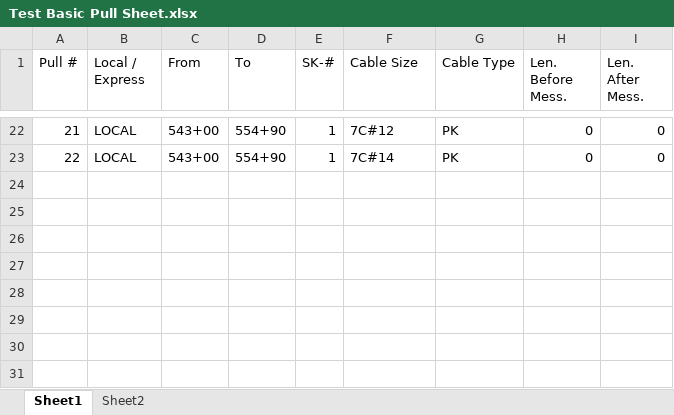
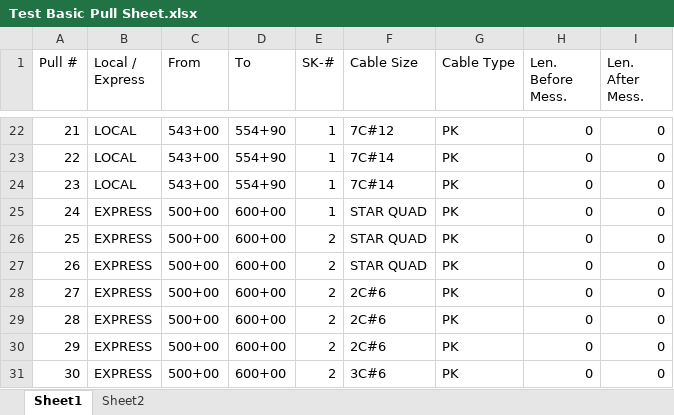
Before and after one commit to TCE-Innovation/Cable-Run-Optimizer, an Excel workbook: Test Basic Pull Sheet.xlsx, sheet Sheet1, drawn as a sheet; only a part is shown, gaps mark what is left out; values as stored, in another font and other column widths than the file's, no borders; the diff names each change by its address in the sheet, - before the commit and + after, or states it on an @@ line.

```diff
--- a/Test Basic Pull Sheet.xlsx (sheet Sheet1)
+++ b/Test Basic Pull Sheet.xlsx (sheet Sheet1)
+row 24: 23 | LOCAL | 543+00 | 554+90 | 1 | 7C#14 | PK | 0 | 0
+row 25: 24 | EXPRESS | 500+00 | 600+00 | 1 | STAR QUAD | PK | 0 | 0
+row 26: 25 | EXPRESS | 500+00 | 600+00 | 2 | STAR QUAD | PK | 0 | 0
+row 27: 26 | EXPRESS | 500+00 | 600+00 | 2 | STAR QUAD | PK | 0 | 0
+row 28: 27 | EXPRESS | 500+00 | 600+00 | 2 | 2C#6 | PK | 0 | 0
+row 29: 28 | EXPRESS | 500+00 | 600+00 | 2 | 2C#6 | PK | 0 | 0
+row 30: 29 | EXPRESS | 500+00 | 600+00 | 2 | 2C#6 | PK | 0 | 0
+row 31: 30 | EXPRESS | 500+00 | 600+00 | 2 | 3C#6 | PK | 0 | 0
```
Also changed, not shown: Output File.xlsx, 1 other file.
